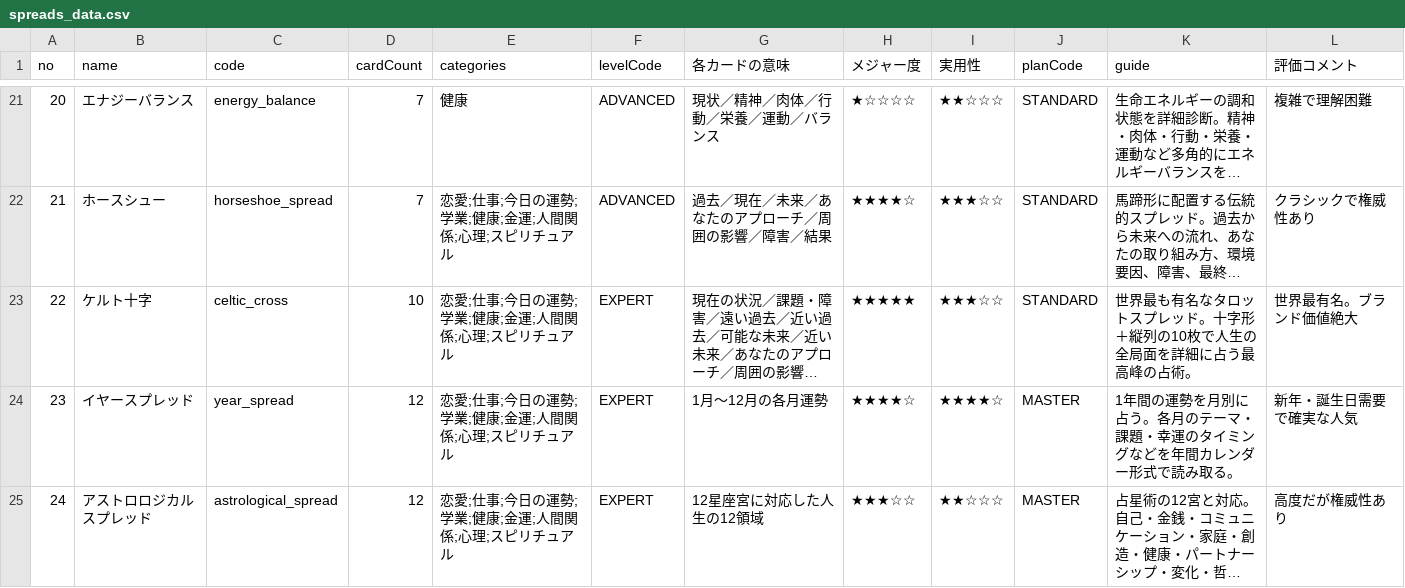
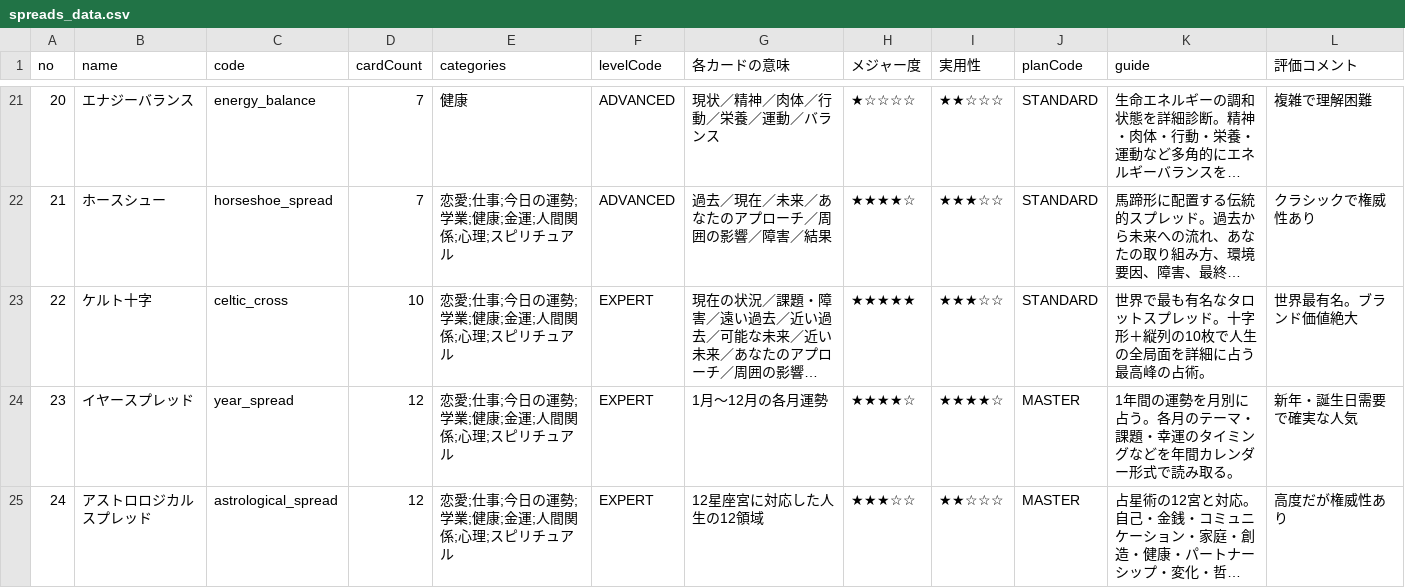
Before and after one commit to org-408/ai-tarot-chat, a CSV file: docs/spreads_data.csv, drawn as a sheet; only a part is shown, gaps mark what is left out; long unchanged cells end in …; the diff names each change by its address in the sheet, - before the commit and + after, or states it on an @@ line.

Commit message:
スプレッドデータの誤り修正

```diff
--- a/docs/spreads_data.csv
+++ b/docs/spreads_data.csv
-K23 (guide): 世界最も有名…
+K23 (guide): 世界で最も有名…
```
